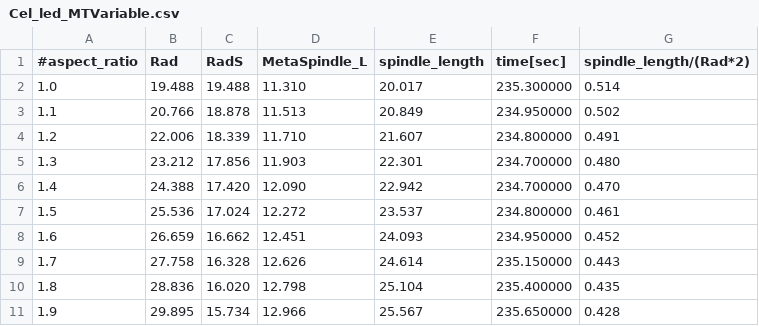
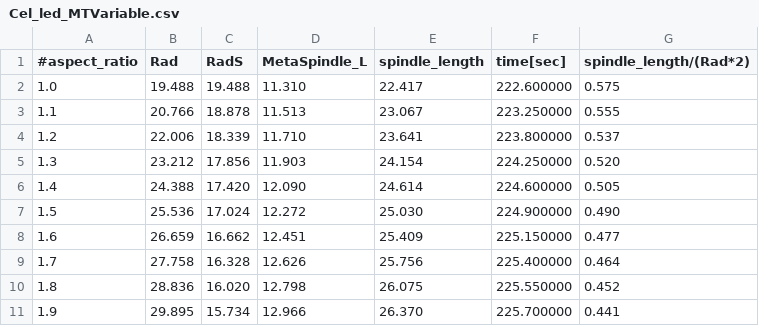
Before and after one commit to funalab/MTSim, a CSV file: SpindleElongation/Result/Simulation/Cel_led_MTVariable.csv, drawn as a sheet; only a part is shown; the diff covers the shown part only.

Commit message:
Length dependent pulling in spindle elongation was performed.

```diff
--- a/SpindleElongation/Result/Simulation/Cel_led_MTVariable.csv
+++ b/SpindleElongation/Result/Simulation/Cel_led_MTVariable.csv
@@ -1,11 +1,11 @@
 #aspect_ratio,Rad,RadS,MetaSpindle_L,spindle_length,time[sec],spindle_length/(Rad*2)
-1.0,19.488,19.488,11.310,20.017,235.300000,0.514
-1.1,20.766,18.878,11.513,20.849,234.950000,0.502
-1.2,22.006,18.339,11.710,21.607,234.800000,0.491
-1.3,23.212,17.856,11.903,22.301,234.700000,0.480
-1.4,24.388,17.420,12.090,22.942,234.700000,0.470
-1.5,25.536,17.024,12.272,23.537,234.800000,0.461
-1.6,26.659,16.662,12.451,24.093,234.950000,0.452
-1.7,27.758,16.328,12.626,24.614,235.150000,0.443
-1.8,28.836,16.020,12.798,25.104,235.400000,0.435
-1.9,29.895,15.734,12.966,25.567,235.650000,0.428
+1.0,19.488,19.488,11.310,22.417,222.600000,0.575
+1.1,20.766,18.878,11.513,23.067,223.250000,0.555
+1.2,22.006,18.339,11.710,23.641,223.800000,0.537
+1.3,23.212,17.856,11.903,24.154,224.250000,0.520
+1.4,24.388,17.420,12.090,24.614,224.600000,0.505
+1.5,25.536,17.024,12.272,25.030,224.900000,0.490
+1.6,26.659,16.662,12.451,25.409,225.150000,0.477
+1.7,27.758,16.328,12.626,25.756,225.400000,0.464
+1.8,28.836,16.020,12.798,26.075,225.550000,0.452
+1.9,29.895,15.734,12.966,26.370,225.700000,0.441
```
Also changed, not shown: 33 edited cells elsewhere in this file, 31 other files.
